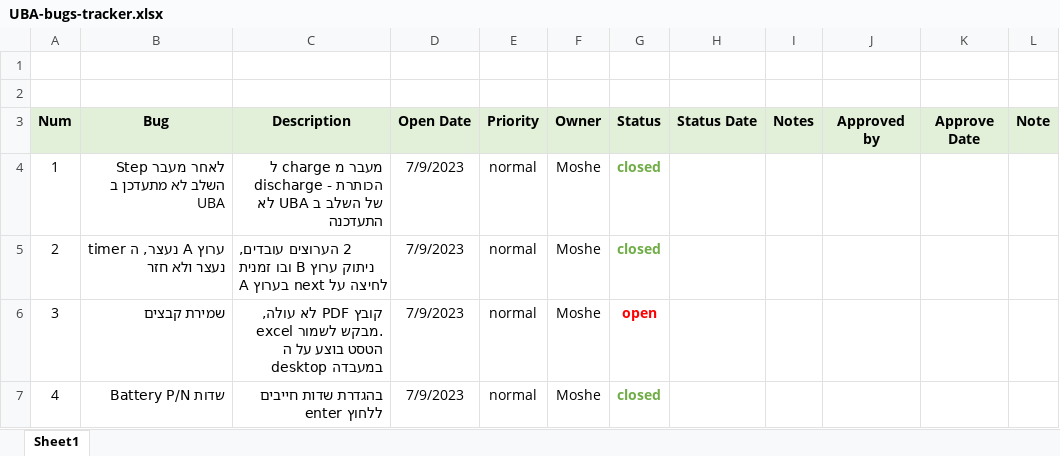
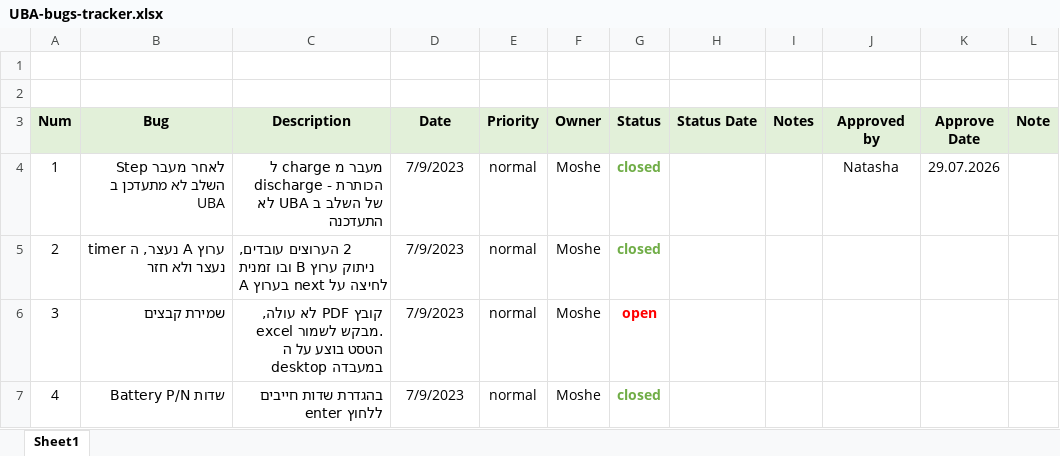
Before and after one commit to moshesoffer/UBA6-release, an Excel workbook: bug-tracker/UBA-bugs-tracker.xlsx, sheet Sheet1, drawn as a sheet; only a part is shown; values as stored, in another font and other column widths than the file's, no borders; the diff covers the shown part only; the diff names each change by its address in the sheet, - before the commit and + after, or states it on an @@ line.

Commit message:
update startServer, bug tracker update

```diff
--- a/bug-tracker/UBA-bugs-tracker.xlsx (sheet Sheet1)
+++ b/bug-tracker/UBA-bugs-tracker.xlsx (sheet Sheet1)
-D3: Open Date
+D3: Date
-J4 (Approved by): (empty)
+J4 (Approved by): Natasha
-K4 (Approve Date): (empty)
+K4 (Approve Date): 29.07.2026
```
Also changed, not shown: 3 added rows, 5 edited cells and cell formats elsewhere in this sheet, 1 other file.
